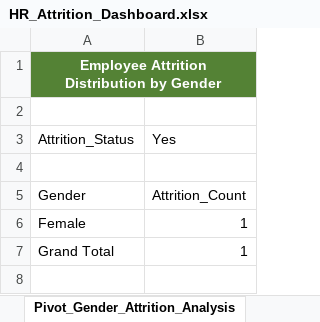
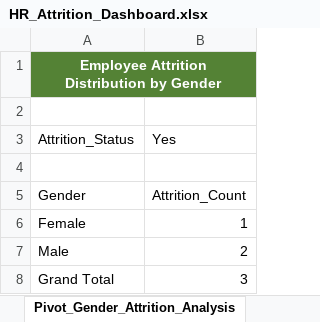
Before and after one commit to Chauhanekta21/HR_Attrition_Analysis, an Excel workbook: Dashboard/HR_Attrition_Dashboard.xlsx, sheet Pivot_Gender_Attrition_Analysis, drawn as a sheet; values as stored, in another font and other column widths than the file's, no borders; addresses are those after the commit; the diff names each change by its address in the sheet, - before the commit and + after, or states it on an @@ line.

Commit message:
Added pivot table screenshots for dashboard documentation

```diff
--- a/Dashboard/HR_Attrition_Dashboard.xlsx (sheet Pivot_Gender_Attrition_Analysis)
+++ b/Dashboard/HR_Attrition_Dashboard.xlsx (sheet Pivot_Gender_Attrition_Analysis)
+row 7: Male | 2
-B8: 1
+B8: 3
```
Also changed, not shown: sheet Pivot_Avg_Employee_Experience, sheet Pivot_Avg_Performance_Tenure, sheet Pivot_Dept_OT_Attrition_Rate, sheet KPIs, sheet Pivot_DepartmentAttrition_Count, charts or pictures, 2 other files.
